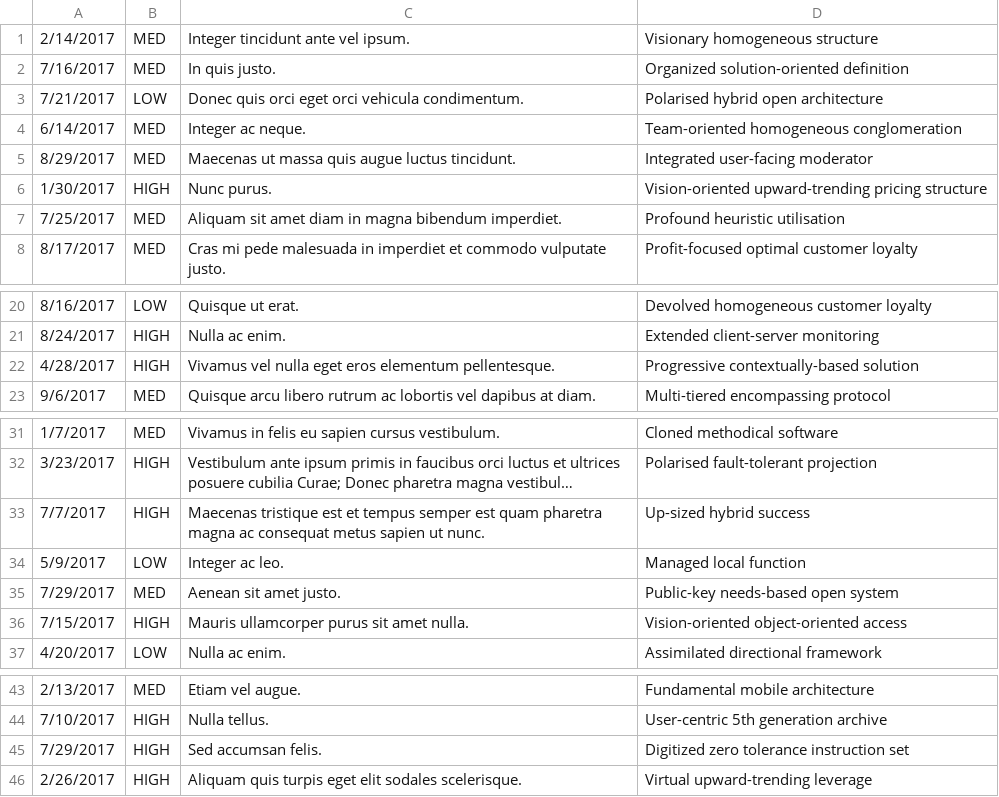
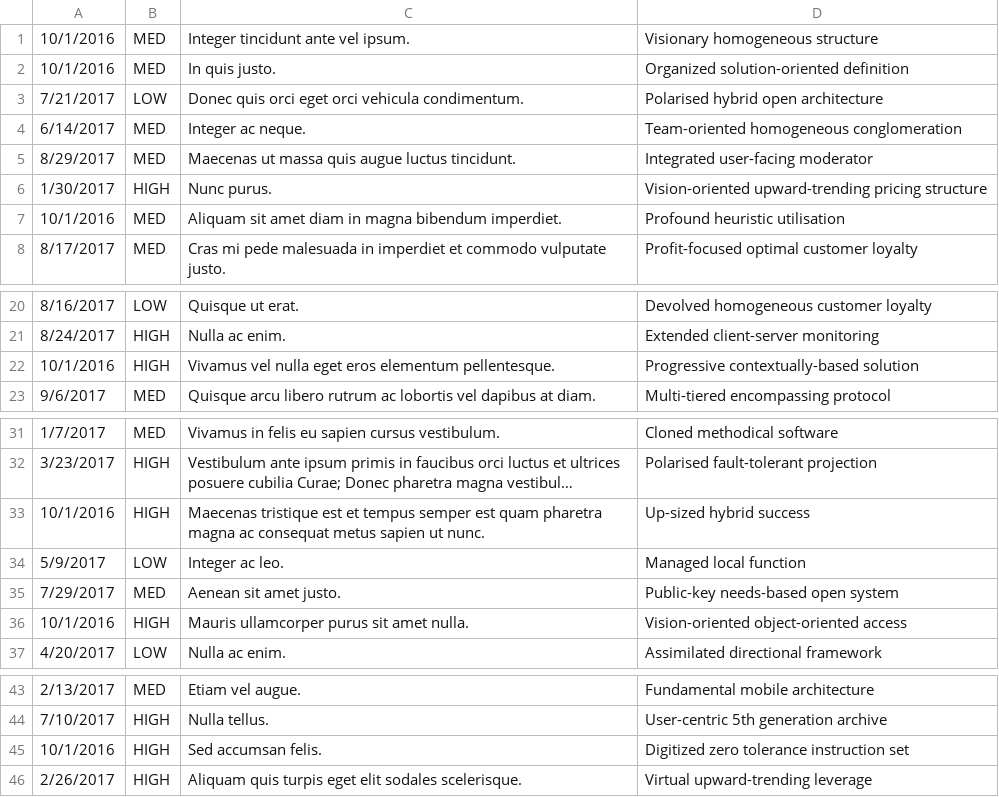
Before and after one commit to spencerbyw/AgileBoardProject, a CSV file: data/Card.csv, drawn as a sheet; only a part is shown, gaps mark what is left out; long unchanged cells end in …; the diff names each change by its address in the sheet, - before the commit and + after, or states it on an @@ line.

Commit message:
Made cards past due in CSV data source

```diff
--- a/data/Card.csv
+++ b/data/Card.csv
-A1: 2/14/2017
+A1: 10/1/2016
-A2: 7/16/2017
+A2: 10/1/2016
-A7: 7/25/2017
+A7: 10/1/2016
-A22: 4/28/2017
+A22: 10/1/2016
-A33: 7/7/2017
+A33: 10/1/2016
-A36: 7/15/2017
+A36: 10/1/2016
-A45: 7/29/2017
+A45: 10/1/2016
```
Also changed, not shown: 1 other file.
